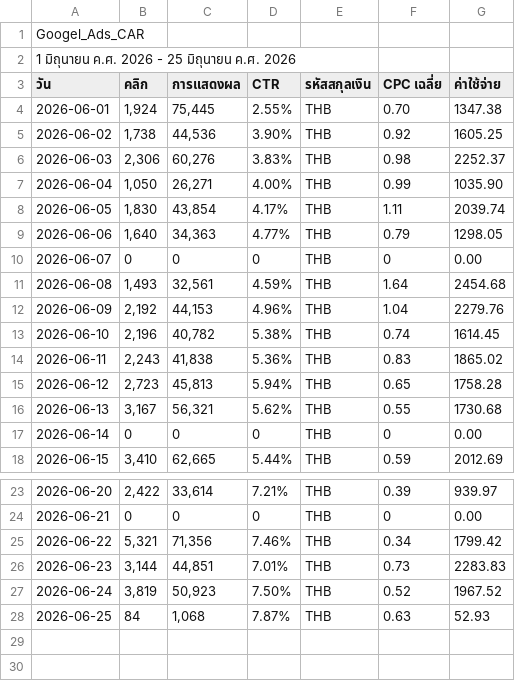
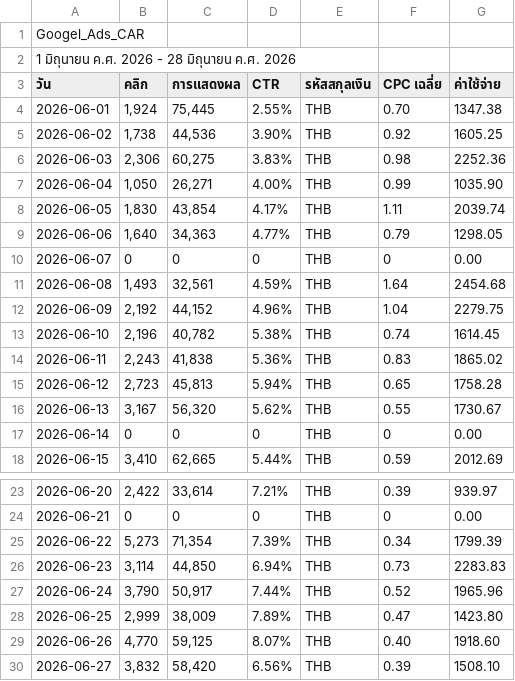
Before and after one commit to solar-film/mkt, a CSV file: Google Ads/Googel_Ads_CAR.csv, drawn as a sheet; only a part is shown, gaps mark what is left out.

```diff
--- a/Google Ads/Googel_Ads_CAR.csv
+++ b/Google Ads/Googel_Ads_CAR.csv
@@ -1,3 +1,3 @@
 Googel_Ads_CAR
-1 มิถุนายน ค.ศ. 2026 - 25 มิถุนายน ค.ศ. 2026
+1 มิถุนายน ค.ศ. 2026 - 28 มิถุนายน ค.ศ. 2026
 วัน,คลิก,การแสดงผล,CTR,รหัสสกุลเงิน,CPC เฉลี่ย,ค่าใช้จ่าย
@@ -5,3 +5,3 @@ Googel_Ads_CAR
 2026-06-02,"1,738","44,536",3.90%,THB,0.92,1605.25
-2026-06-03,"2,306","60,276",3.83%,THB,0.98,2252.37
+2026-06-03,"2,306","60,275",3.83%,THB,0.98,2252.36
 2026-06-04,"1,050","26,271",4.00%,THB,0.99,1035.90
@@ -11,3 +11,3 @@ Googel_Ads_CAR
 2026-06-08,"1,493","32,561",4.59%,THB,1.64,2454.68
-2026-06-09,"2,192","44,153",4.96%,THB,1.04,2279.76
+2026-06-09,"2,192","44,152",4.96%,THB,1.04,2279.75
 2026-06-10,"2,196","40,782",5.38%,THB,0.74,1614.45
@@ -15,3 +15,3 @@ Googel_Ads_CAR
 2026-06-12,"2,723","45,813",5.94%,THB,0.65,1758.28
-2026-06-13,"3,167","56,321",5.62%,THB,0.55,1730.68
+2026-06-13,"3,167","56,320",5.62%,THB,0.55,1730.67
 2026-06-14,0,0,0,THB,0,0.00
@@ -24,5 +24,7 @@ Googel_Ads_CAR
 2026-06-21,0,0,0,THB,0,0.00
-2026-06-22,"5,321","71,356",7.46%,THB,0.34,1799.42
-2026-06-23,"3,144","44,851",7.01%,THB,0.73,2283.83
-2026-06-24,"3,819","50,923",7.50%,THB,0.52,1967.52
-2026-06-25,84,"1,068",7.87%,THB,0.63,52.93
+2026-06-22,"5,273","71,354",7.39%,THB,0.34,1799.39
+2026-06-23,"3,114","44,850",6.94%,THB,0.73,2283.83
+2026-06-24,"3,790","50,917",7.44%,THB,0.52,1965.96
+2026-06-25,"2,999","38,009",7.89%,THB,0.47,1423.80
+2026-06-26,"4,770","59,125",8.07%,THB,0.40,1918.60
+2026-06-27,"3,832","58,420",6.56%,THB,0.39,1508.10
```
Also changed, not shown: Google Ads/Googel_Ads_MHL.csv, Google Ads/Google Ads-GFS.csv, 1 other file.
